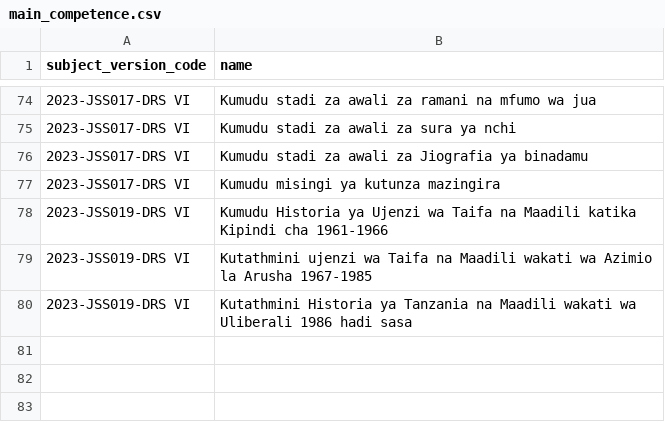
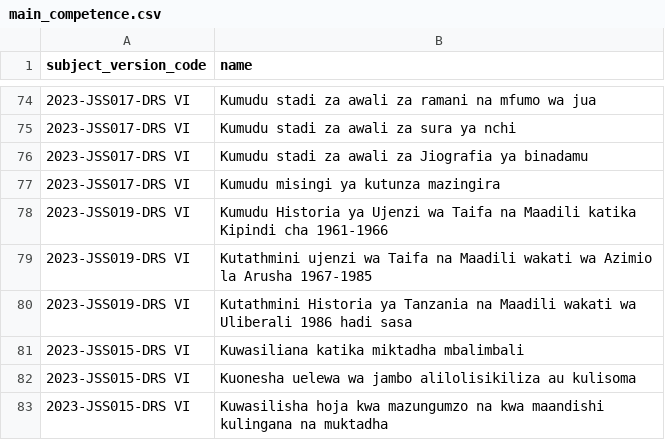
Before and after one commit to Ryobalj/jamiikazini-pro, a CSV file: syllabus/csv/main_competence.csv, drawn as a sheet; only a part is shown, gaps mark what is left out.

```diff
--- a/syllabus/csv/main_competence.csv
+++ b/syllabus/csv/main_competence.csv
@@ -80 +80,4 @@ subject_version_code,name
 2023-JSS019-DRS VI,Kutathmini Historia ya Tanzania na Maadili wakati wa Uliberali 1986 hadi sasa
+2023-JSS015-DRS VI,Kuwasiliana katika miktadha mbalimbali
+2023-JSS015-DRS VI,Kuonesha uelewa wa jambo alilolisikiliza au kulisoma
+2023-JSS015-DRS VI,Kuwasilisha hoja kwa mazungumzo na kwa maandishi kulingana na muktadha
```
Also changed, not shown: syllabus/csv/learning_activity.csv, syllabus/csv/specific_competence.csv, 2 other files.
